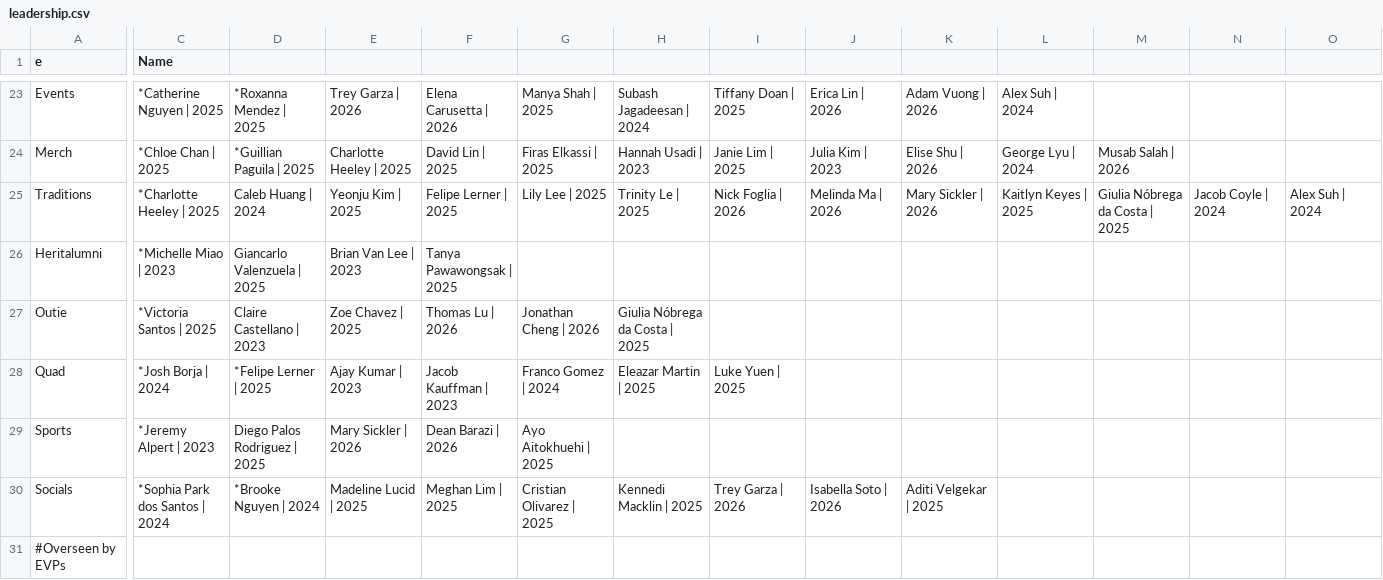
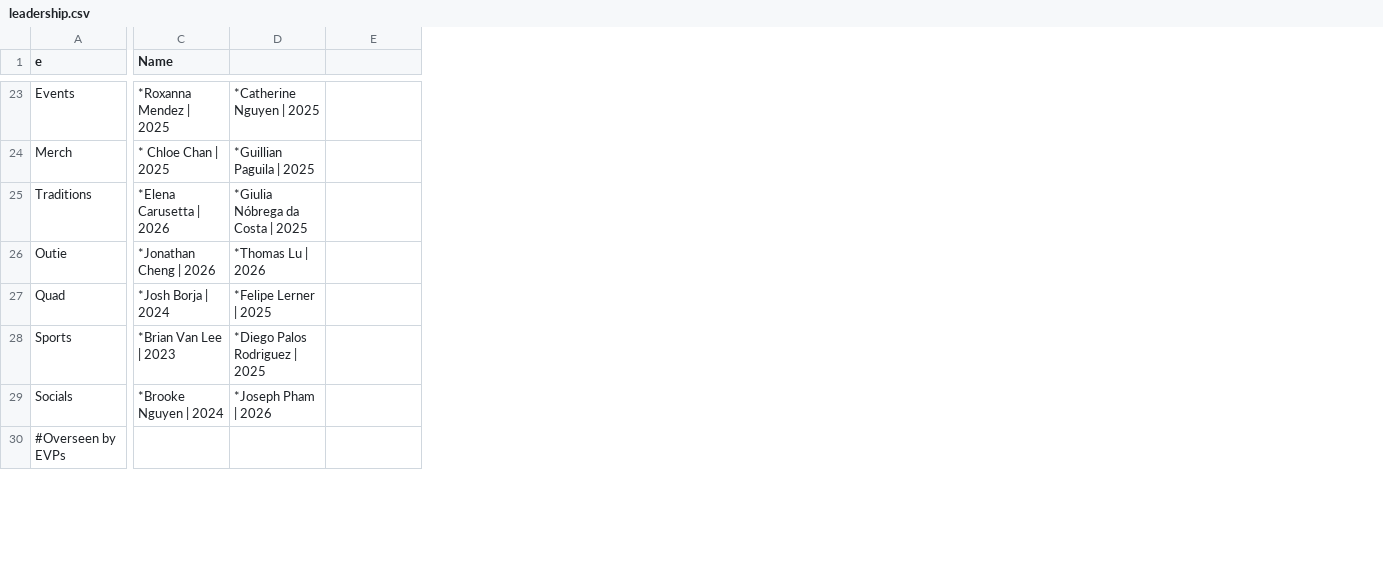
Before and after one commit to WRCWebmasters/WRC-Website, a CSV file: pages/config/leadership.csv, drawn as a sheet; only a part is shown, gaps mark what is left out; removed rows and columns are numbered as before the commit, all else as after; rows hold the shown columns only; the diff covers the shown part only; the diff names each change by its address in the sheet, - before the commit and + after, or states it on an @@ line.

```diff
--- a/pages/config/leadership.csv
+++ b/pages/config/leadership.csv
-column F, rows 23-25: Elena Carusetta | 2026 | David Lin | 2025 | Felipe Lerner | 2025; rows 27-30: Thomas Lu | 2026 | Jacob Kauffman | 2023 | Dean Barazi | 2026 | Meghan Lim | 2025
-column G, rows 23-25: Manya Shah | 2025 | Firas Elkassi | 2025 | Lily Lee | 2025; rows 27-30: Jonathan Cheng | 2026 | Franco Gomez | 2024 | Ayo Aitokhuehi | 2025 | Cristian Olivarez | 2025
-column H, rows 23-25: Subash Jagadeesan | 2024 | Hannah Usadi | 2023 | Trinity Le | 2025; rows 27-30: Giulia Nóbrega da Costa | 2025 | Eleazar Martin | 2025 |  | Kennedi Macklin | 2025
-column I, rows 23-25: Tiffany Doan | 2025 | Janie Lim | 2025 | Nick Foglia | 2026; rows 28-30: Luke Yuen | 2025 |  | Trey Garza | 2026
-column J, rows 23-25: Erica Lin | 2026 | Julia Kim | 2023 | Melinda Ma | 2026; row 30: Isabella Soto | 2026
-column K, rows 23-25: Adam Vuong | 2026 | Elise Shu | 2026 | Mary Sickler | 2026; row 30: Aditi Velgekar | 2025
-column L, rows 23-25: Alex Suh | 2024 | George Lyu | 2024 | Kaitlyn Keyes | 2025
-column M, rows 24-25: Musab Salah | 2026 | Giulia Nóbrega da Costa | 2025
-column N, row 25: Jacob Coyle | 2024
-column O, row 25: Alex Suh | 2024
-C23 (Name): *Catherine Nguyen | 2025
+C23 (Name): *Roxanna Mendez | 2025
-D23: *Roxanna Mendez | 2025
+D23: *Catherine Nguyen | 2025
-E23: Trey Garza | 2026
+E23: (empty)
-C24 (Name): *Chloe Chan | 2025
+C24 (Name): * Chloe Chan | 2025
-E24: Charlotte Heeley | 2025
+E24: (empty)
-C25 (Name): *Charlotte Heeley | 2025
+C25 (Name): *Elena Carusetta | 2026
-D25: Caleb Huang | 2024
+D25: *Giulia Nóbrega da Costa | 2025
-E25: Yeonju Kim | 2025
+E25: (empty)
-row 26: Heritalumni | *Michelle Miao | 2023 | Giancarlo Valenzuela | 2025 | Brian Van Lee | 2023 | Tanya Pawawongsak | 2025
-C26 (Name): *Victoria Santos | 2025
+C26 (Name): *Jonathan Cheng | 2026
-D26: Claire Castellano | 2023
+D26: *Thomas Lu | 2026
-E26: Zoe Chavez | 2025
+E26: (empty)
-E27: Ajay Kumar | 2023
+E27: (empty)
-C28 (Name): *Jeremy Alpert | 2023
+C28 (Name): *Brian Van Lee | 2023
-D28: Diego Palos Rodriguez | 2025
+D28: *Diego Palos Rodriguez | 2025
-E28: Mary Sickler | 2026
+E28: (empty)
-C29 (Name): *Sophia Park dos Santos | 2024
+C29 (Name): *Brooke Nguyen | 2024
-D29: *Brooke Nguyen | 2024
+D29: *Joseph Pham | 2026
-E29: Madeline Lucid | 2025
+E29: (empty)
```
Also changed, not shown: 3 added rows, 4 removed rows, 4 added columns, 1 removed column and 46 edited cells elsewhere in this file, 1 other file.
